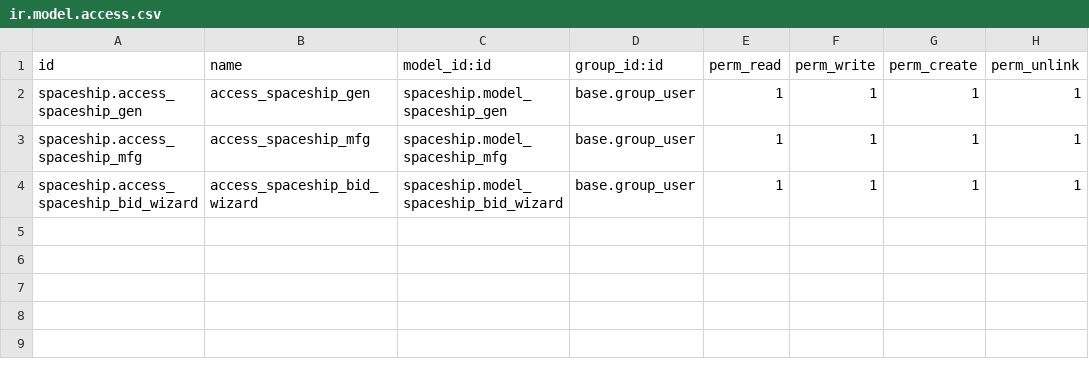
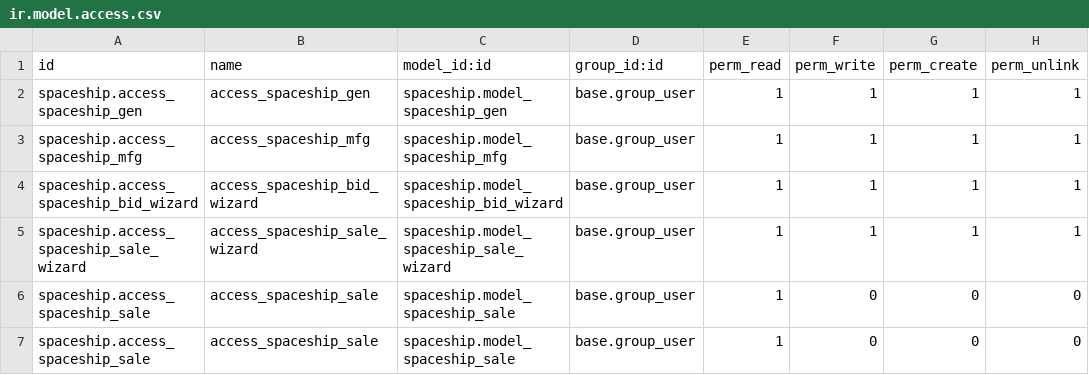
Before and after one commit to djf-decker/custom-odoo-mod, a CSV file: spaceship/security/ir.model.access.csv, drawn as a sheet.

Commit message:
wip, trying to figure out group access rights management

```diff
--- a/spaceship/security/ir.model.access.csv
+++ b/spaceship/security/ir.model.access.csv
@@ -4 +4,4 @@ spaceship.access_spaceship_mfg,access_spaceship_mfg,spaceship.model_spaceship_mf
 spaceship.access_spaceship_bid_wizard,access_spaceship_bid_wizard,spaceship.model_spaceship_bid_wizard,base.group_user,1,1,1,1
+spaceship.access_spaceship_sale_wizard,access_spaceship_sale_wizard,spaceship.model_spaceship_sale_wizard,base.group_user,1,1,1,1
+spaceship.access_spaceship_sale,access_spaceship_sale,spaceship.model_spaceship_sale,base.group_user,1,0,0,0
+spaceship.access_spaceship_sale,access_spaceship_sale,spaceship.model_spaceship_sale,base.group_user,1,0,0,0
```
Also changed, not shown: 4 other files.
